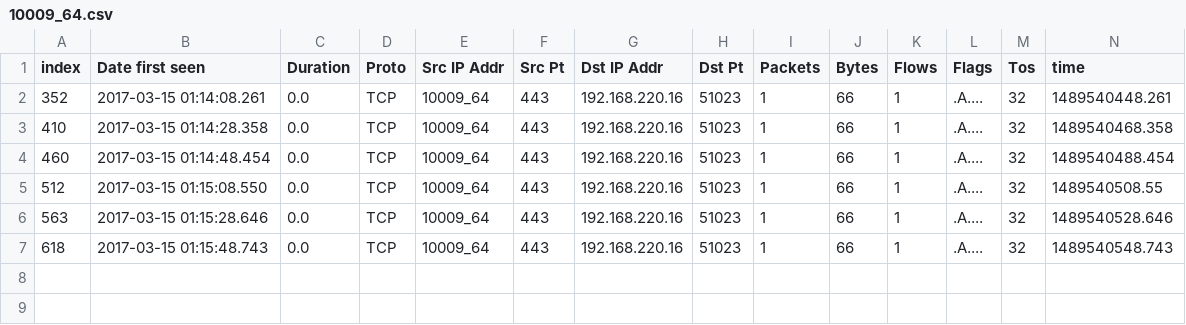
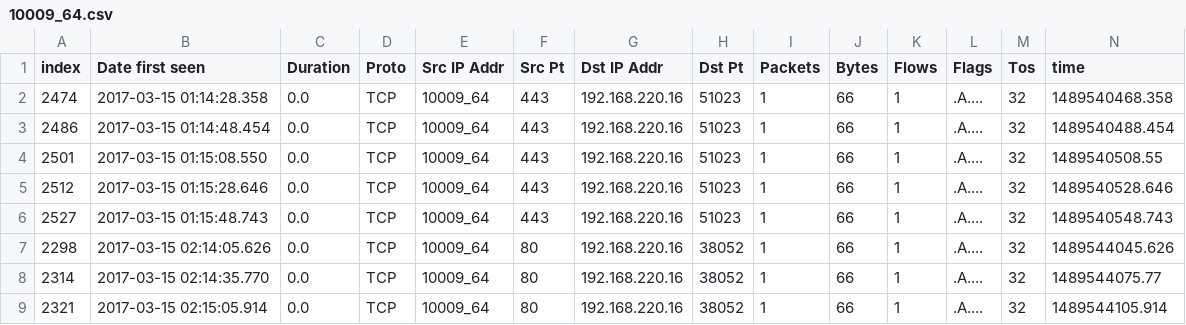
Before and after one commit to PasaOpasen/NG2021, a CSV file: folders/E/10009_64.csv, drawn as a sheet; only a part is shown; removed rows and columns are numbered as before the commit, all else as after; rows hold the shown columns only; the diff names each change by its address in the sheet, - before the commit and + after, or states it on an @@ line.

```diff
--- a/folders/E/10009_64.csv
+++ b/folders/E/10009_64.csv
-row 2: 352 | 2017-03-15 01:14:08.261 | 0.0 | TCP | 10009_64 | 443 | 192.168.220.16 | 51023 | 1 | 66 | 1 | .A.... | 32 | 1489540448.261
-A2 (index): 410
+A2 (index): 2474
-A3 (index): 460
+A3 (index): 2486
-A4 (index): 512
+A4 (index): 2501
-A5 (index): 563
+A5 (index): 2512
-A6 (index): 618
+A6 (index): 2527
+row 7: 2298 | 2017-03-15 02:14:05.626 | 0.0 | TCP | 10009_64 | 80 | 192.168.220.16 | 38052 | 1 | 66 | 1 | .A.... | 32 | 1489544045.626
+row 8: 2314 | 2017-03-15 02:14:35.770 | 0.0 | TCP | 10009_64 | 80 | 192.168.220.16 | 38052 | 1 | 66 | 1 | .A.... | 32 | 1489544075.77
+row 9: 2321 | 2017-03-15 02:15:05.914 | 0.0 | TCP | 10009_64 | 80 | 192.168.220.16 | 38052 | 1 | 66 | 1 | .A.... | 32 | 1489544105.914
```
Also changed, not shown: folders/E/192.168.100.4.csv, folders/E/192.168.200.2.csv, 45 other files.
